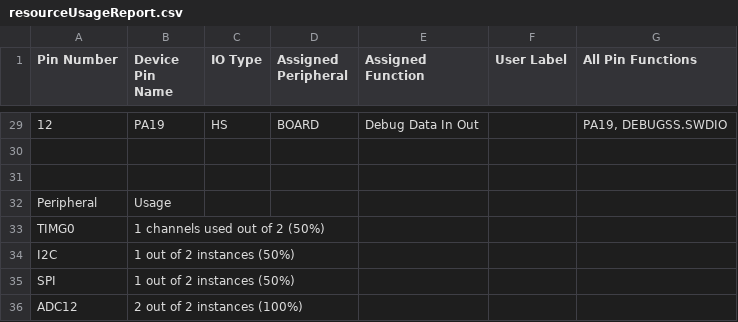
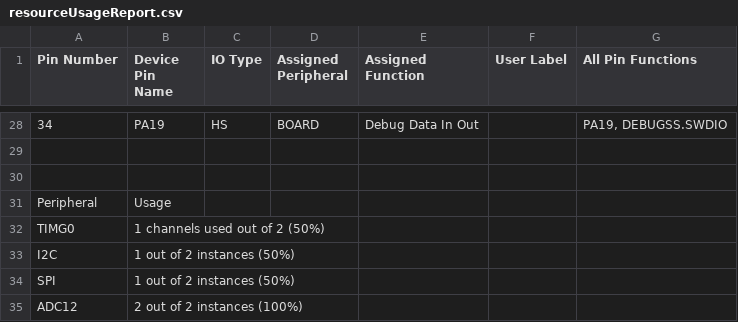
Before and after one commit to obsfeil/Motion_Music_Studio, a CSV file: Debug/resourceUsageReport.csv, drawn as a sheet; only a part is shown, gaps mark what is left out; the diff covers the shown part only.

```diff
--- a/Debug/resourceUsageReport.csv
+++ b/Debug/resourceUsageReport.csv
@@ -29,2 +28,2 @@ Pin Number,Device Pin Name,IO Type,Assigned Peripheral,Assigned Function ,User L
-12,PA19,HS,BOARD,"Debug Data In Out",,"PA19, DEBUGSS.SWDIO"
+34,PA19,HS,BOARD,"Debug Data In Out",,"PA19, DEBUGSS.SWDIO"
 
```
Also changed, not shown: 1 removed row and 26 edited cells elsewhere in this file, 31 other files.
